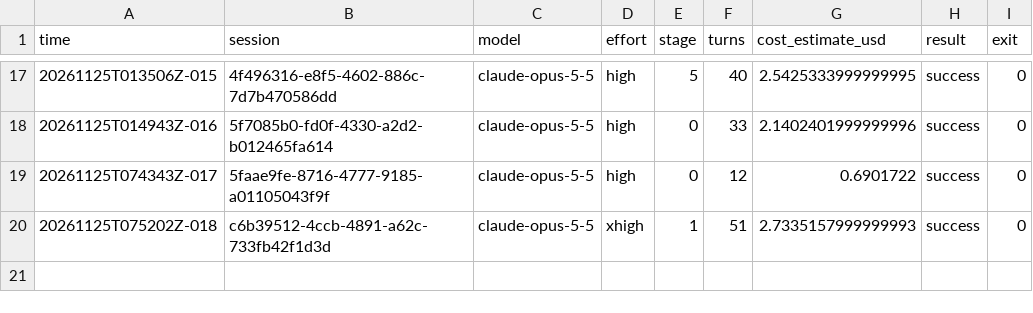
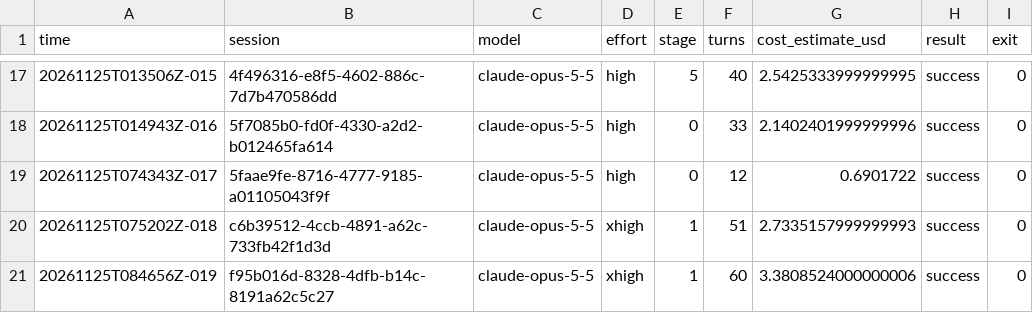
Before and after one commit to andrewheejay/act-weight-editing, a TSV file: logs/sessions.tsv, drawn as a sheet; only a part is shown, gaps mark what is left out.

Commit message:
referee: session log

```diff
--- a/logs/sessions.tsv
+++ b/logs/sessions.tsv
@@ -20 +20,2 @@ time	session	model	effort	stage	turns	cost_estimate_usd	result	exit
 20261125T075202Z-018	c6b39512-4ccb-4891-a62c-733fb42f1d3d	claude-opus-5-5	xhigh	1	51	2.7335157999999993	success	0
+20261125T084656Z-019	f95b016d-8328-4dfb-b14c-8191a62c5c27	claude-opus-5-5	xhigh	1	60	3.3808524000000006	success	0
```
